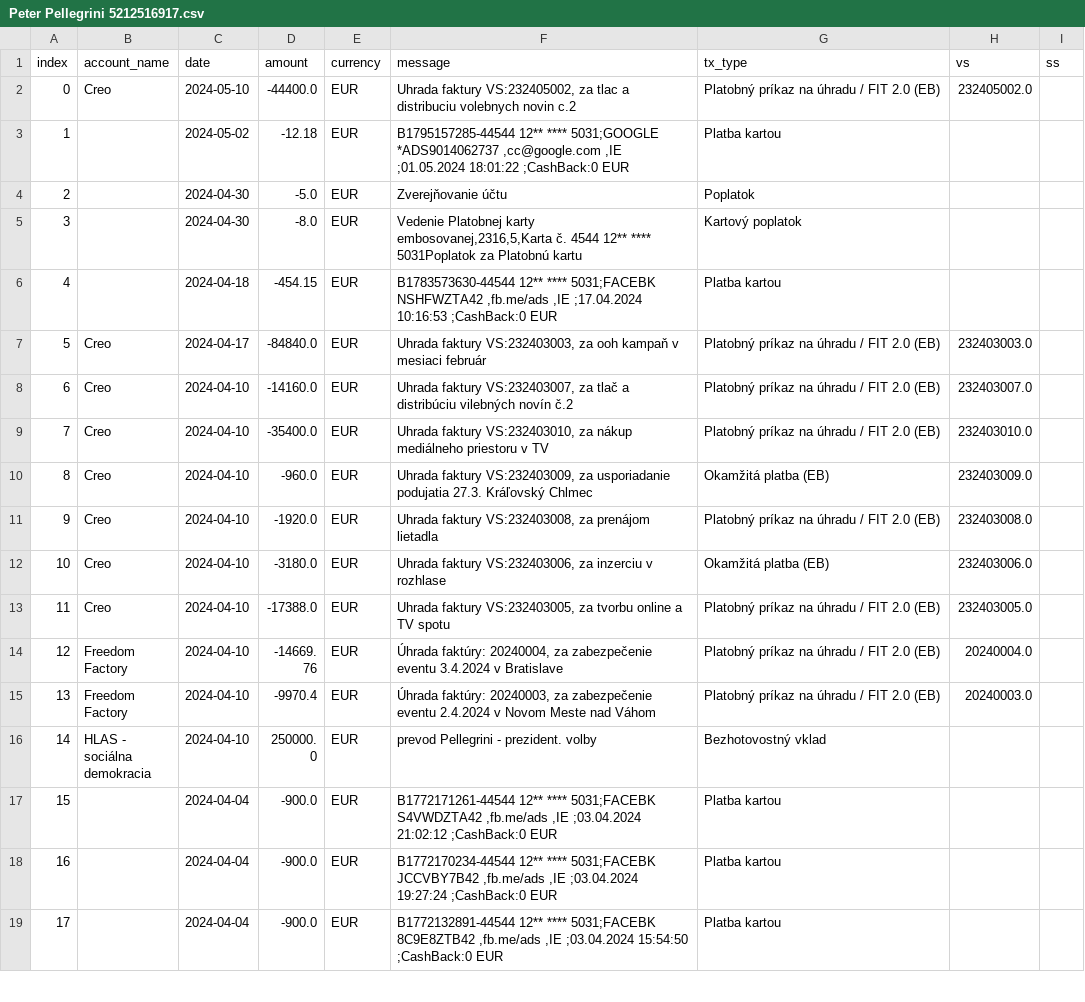
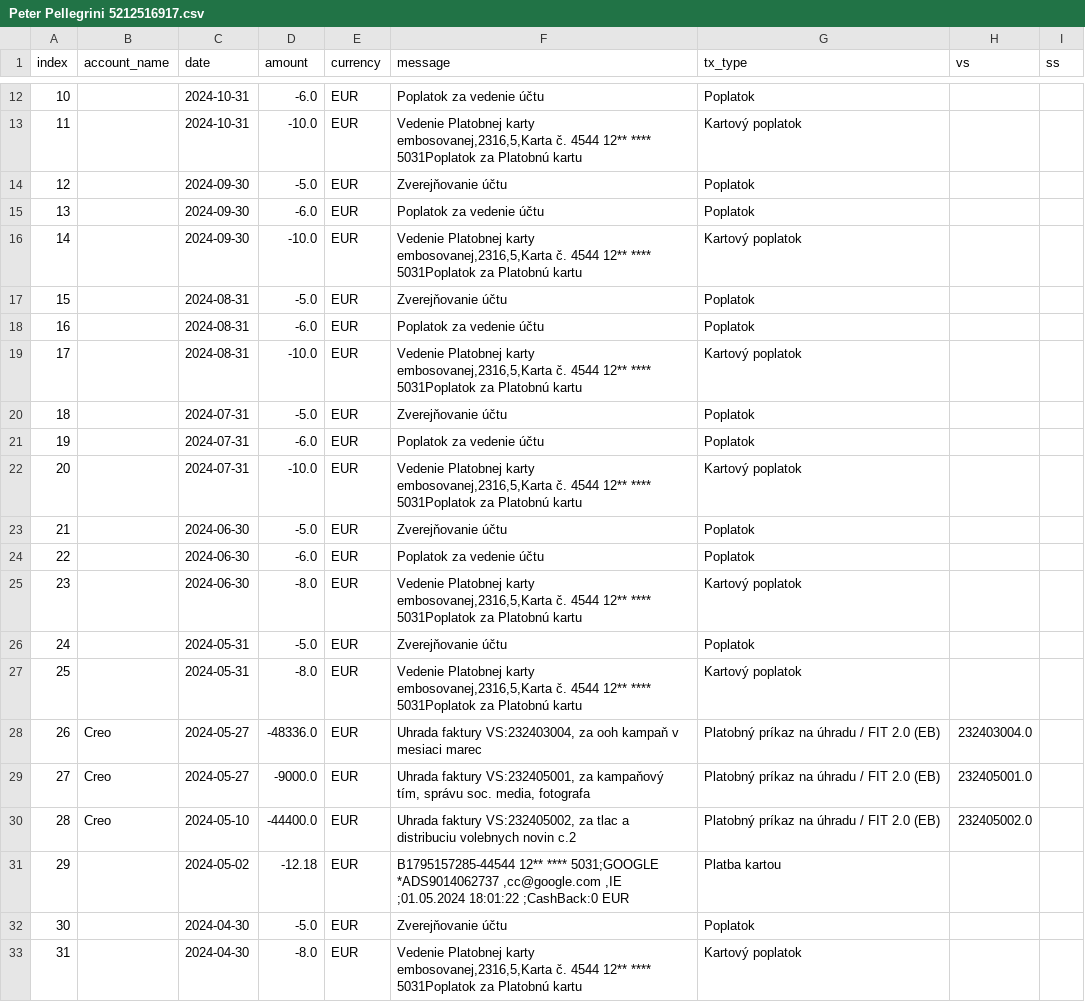
Before and after one commit to dacko-sk/tis-volby-prezident-24, a CSV file: public/csv/transparent/accounts/Peter Pellegrini 5212516917.csv, drawn as a sheet; only a part is shown, gaps mark what is left out; the shorter side is filled out with more unchanged rows; addresses are those after the commit; the diff covers the shown part only; the diff names each change by its address in the sheet, - before the commit and + after, or states it on an @@ line.

```diff
--- a/public/csv/transparent/accounts/Peter Pellegrini 5212516917.csv
+++ b/public/csv/transparent/accounts/Peter Pellegrini 5212516917.csv
+row 12: 10 |  | 2024-10-31 | -6.0 | EUR | Poplatok za vedenie účtu | Poplatok
+row 13: 11 |  | 2024-10-31 | -10.0 | EUR | Vedenie Platobnej karty embosovanej,2316,5,Karta č. 4544 12** **** 5031Poplatok za Platobnú kartu | Kartový poplatok
+row 14: 12 |  | 2024-09-30 | -5.0 | EUR | Zverejňovanie účtu | Poplatok
+row 15: 13 |  | 2024-09-30 | -6.0 | EUR | Poplatok za vedenie účtu | Poplatok
+row 16: 14 |  | 2024-09-30 | -10.0 | EUR | Vedenie Platobnej karty embosovanej,2316,5,Karta č. 4544 12** **** 5031Poplatok za Platobnú kartu | Kartový poplatok
+row 17: 15 |  | 2024-08-31 | -5.0 | EUR | Zverejňovanie účtu | Poplatok
+row 18: 16 |  | 2024-08-31 | -6.0 | EUR | Poplatok za vedenie účtu | Poplatok
+row 19: 17 |  | 2024-08-31 | -10.0 | EUR | Vedenie Platobnej karty embosovanej,2316,5,Karta č. 4544 12** **** 5031Poplatok za Platobnú kartu | Kartový poplatok
+row 20: 18 |  | 2024-07-31 | -5.0 | EUR | Zverejňovanie účtu | Poplatok
+row 21: 19 |  | 2024-07-31 | -6.0 | EUR | Poplatok za vedenie účtu | Poplatok
+row 22: 20 |  | 2024-07-31 | -10.0 | EUR | Vedenie Platobnej karty embosovanej,2316,5,Karta č. 4544 12** **** 5031Poplatok za Platobnú kartu | Kartový poplatok
+row 23: 21 |  | 2024-06-30 | -5.0 | EUR | Zverejňovanie účtu | Poplatok
+row 24: 22 |  | 2024-06-30 | -6.0 | EUR | Poplatok za vedenie účtu | Poplatok
+row 25: 23 |  | 2024-06-30 | -8.0 | EUR | Vedenie Platobnej karty embosovanej,2316,5,Karta č. 4544 12** **** 5031Poplatok za Platobnú kartu | Kartový poplatok
+row 26: 24 |  | 2024-05-31 | -5.0 | EUR | Zverejňovanie účtu | Poplatok
+row 27: 25 |  | 2024-05-31 | -8.0 | EUR | Vedenie Platobnej karty embosovanej,2316,5,Karta č. 4544 12** **** 5031Poplatok za Platobnú kartu | Kartový poplatok
+row 28: 26 | Creo | 2024-05-27 | -48336.0 | EUR | Uhrada faktury VS:232403004, za ooh kampaň v mesiaci marec | Platobný príkaz na úhradu / FIT 2.0 (EB) | 232403004.0
+row 29: 27 | Creo | 2024-05-27 | -9000.0 | EUR | Uhrada faktury VS:232405001, za kampaňový tím, správu soc. media, fotografa | Platobný príkaz na úhradu / FIT 2.0 (EB) | 232405001.0
@@ column A (index) renumbered from row 30 down @@
```
Also changed, not shown: 10 added rows elsewhere in this file, public/csv/transparent/aggregation_no_returns.csv.
